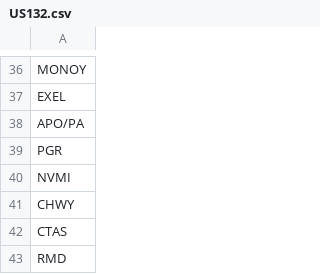
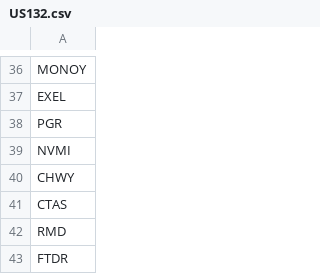
Before and after one commit to sandrex/tickers, a CSV file: US132.csv, drawn as a sheet; only a part is shown, gaps mark what is left out; the shorter side is filled out with more unchanged rows; the diff names each change by its address in the sheet, - before the commit and + after, or states it on an @@ line.

Commit message:
Update US132.csv

```diff
--- a/US132.csv
+++ b/US132.csv
-row 38: APO/PA
```
